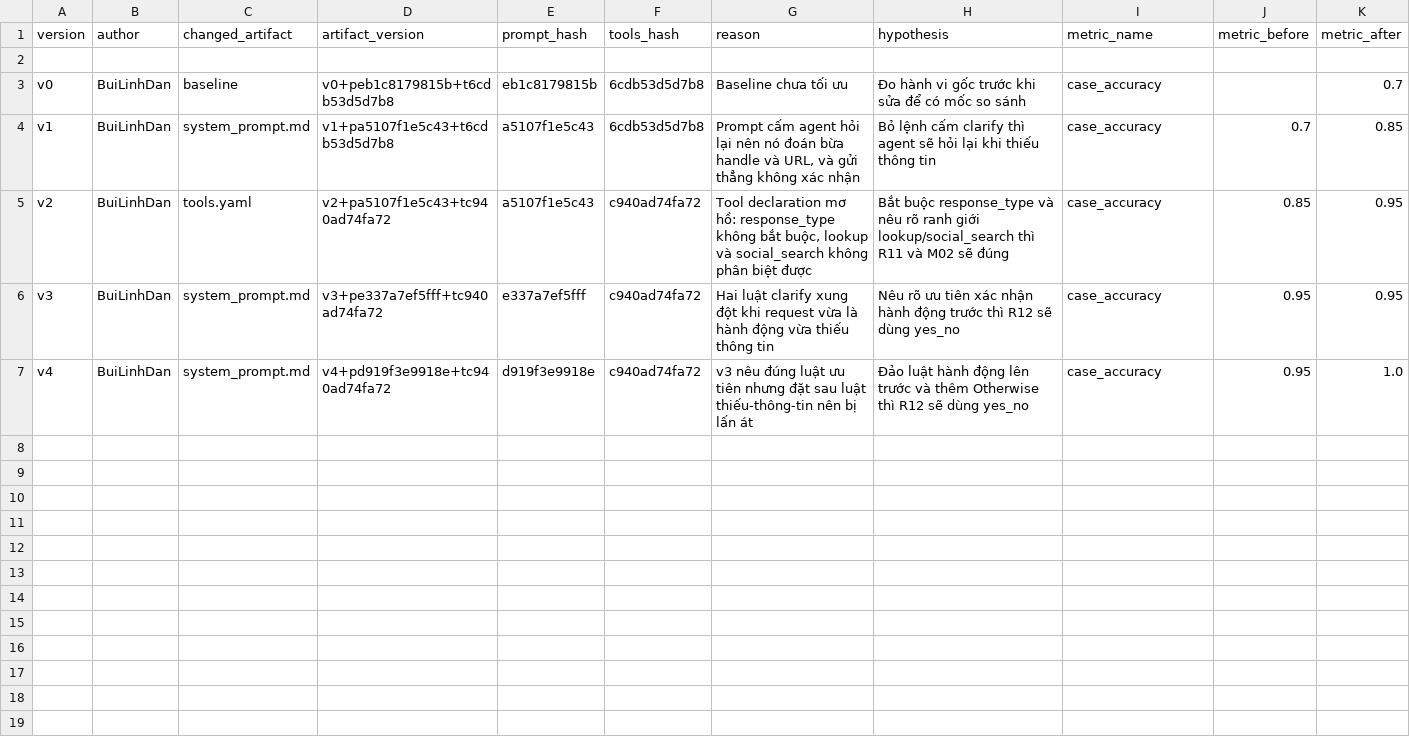
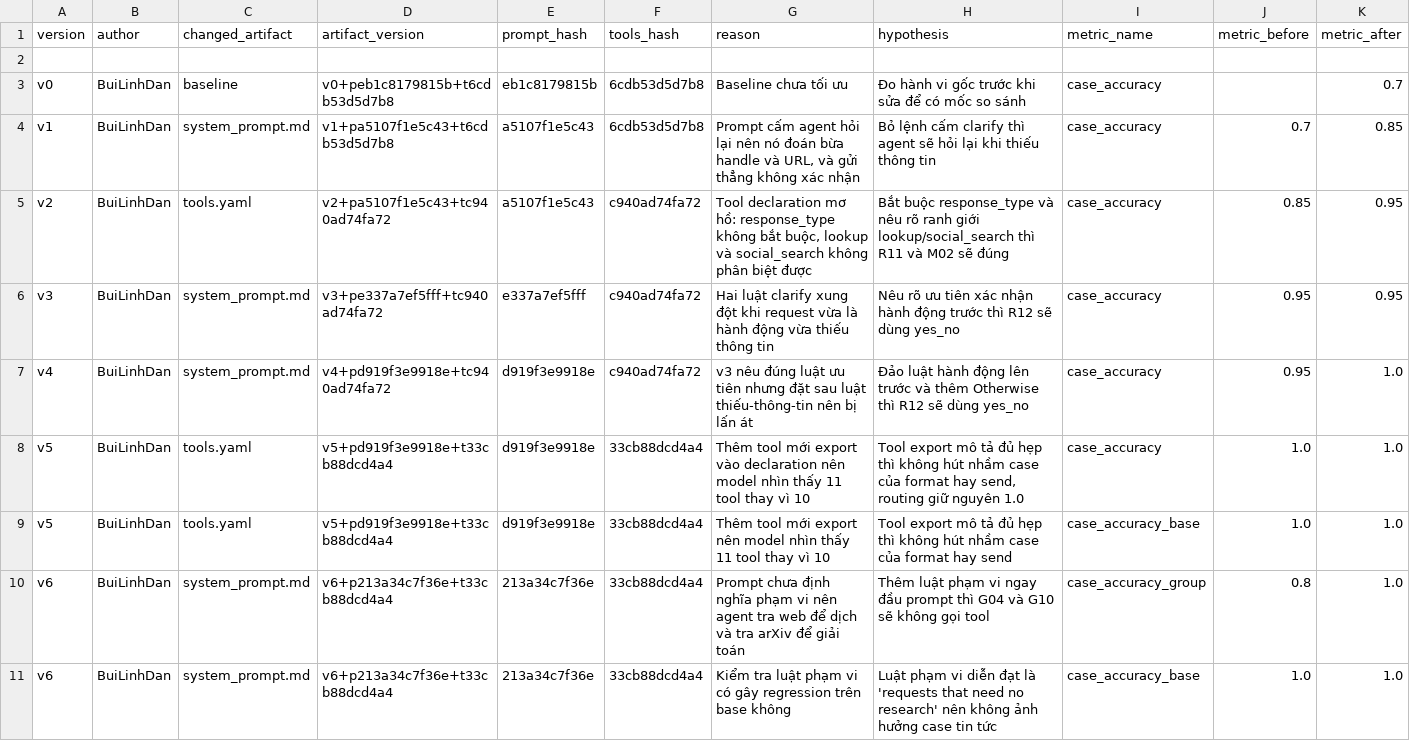
Before and after one commit to linhdanapril/DAY04_2A202601177_BuiLinhDan, a CSV file: starter_v0/artifacts/version_log.csv, drawn as a sheet; only a part is shown; rows hold the shown columns only; the diff names each change by its address in the sheet, - before the commit and + after, or states it on an @@ line.

```diff
--- a/starter_v0/artifacts/version_log.csv
+++ b/starter_v0/artifacts/version_log.csv
+row 8: v5 | BuiLinhDan | tools.yaml | v5+pd919f3e9918e+t33cb88dcd4a4 | d919f3e9918e | 33cb88dcd4a4 | Thêm tool mới export vào declaration nên model nhìn thấy 11 tool thay vì 10 | Tool export mô tả đủ hẹp thì không hút nhầm case của format hay send, routing giữ nguyên 1.0 | case_accuracy | 1.0 | 1.0
+row 9: v5 | BuiLinhDan | tools.yaml | v5+pd919f3e9918e+t33cb88dcd4a4 | d919f3e9918e | 33cb88dcd4a4 | Thêm tool mới export nên model nhìn thấy 11 tool thay vì 10 | Tool export mô tả đủ hẹp thì không hút nhầm case của format hay send | case_accuracy_base | 1.0 | 1.0
+row 10: v6 | BuiLinhDan | system_prompt.md | v6+p213a34c7f36e+t33cb88dcd4a4 | 213a34c7f36e | 33cb88dcd4a4 | Prompt chưa định nghĩa phạm vi nên agent tra web để dịch và tra arXiv để giải toán | Thêm luật phạm vi ngay đầu prompt thì G04 và G10 sẽ không gọi tool | case_accuracy_group | 0.8 | 1.0
+row 11: v6 | BuiLinhDan | system_prompt.md | v6+p213a34c7f36e+t33cb88dcd4a4 | 213a34c7f36e | 33cb88dcd4a4 | Kiểm tra luật phạm vi có gây regression trên base không | Luật phạm vi diễn đạt là 'requests that need no research' nên không ảnh hưởng case tin tức | case_accuracy_base | 1.0 | 1.0
```
Also changed, not shown: 20 other files.
